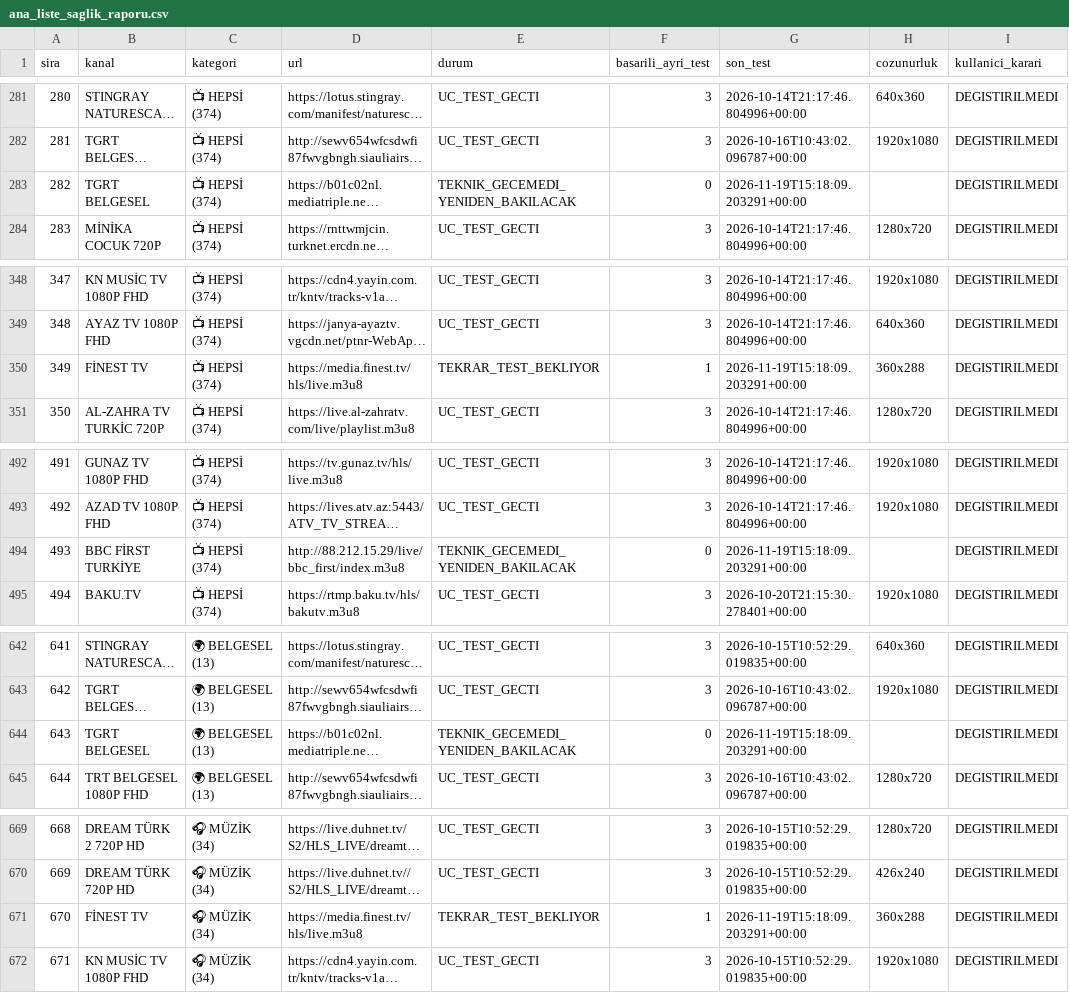
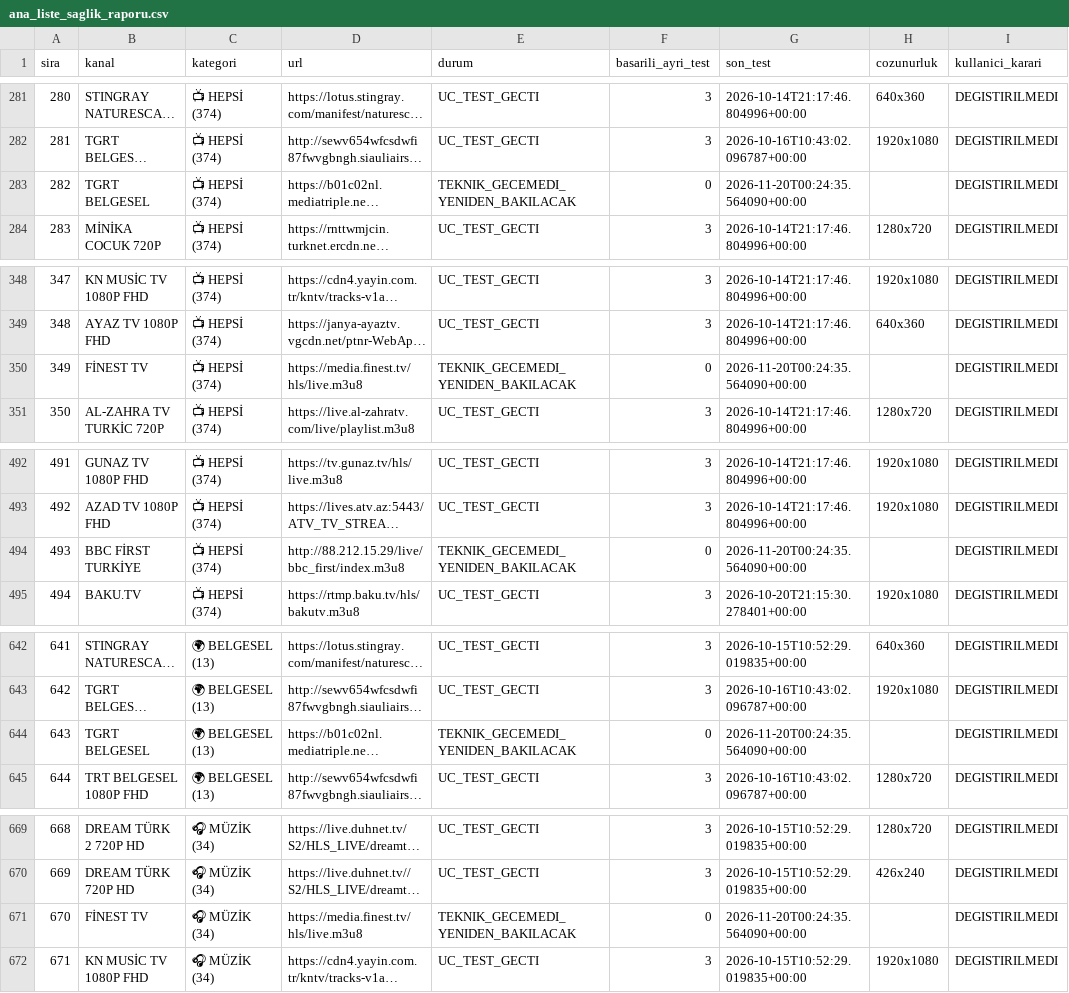
Before and after one commit to Madsc55/madsc-tv, a CSV file: madsc_kesif/ana_liste_saglik_raporu.csv, drawn as a sheet; only a part is shown, gaps mark what is left out; long unchanged cells end in …; the diff covers the shown part only; the diff names each change by its address in the sheet, - before the commit and + after, or states it on an @@ line.

```diff
--- a/madsc_kesif/ana_liste_saglik_raporu.csv
+++ b/madsc_kesif/ana_liste_saglik_raporu.csv
-G283 (son_test): 2026-11-19T15:18:09.203291+00:00
+G283 (son_test): 2026-11-20T00:24:35.564090+00:00
-E350 (durum): TEKRAR_TEST_BEKLIYOR
+E350 (durum): TEKNIK_GECEMEDI_YENIDEN_BAKILACAK
-F350 (basarili_ayri_test): 1
+F350 (basarili_ayri_test): 0
-G350 (son_test): 2026-11-19T15:18:09.203291+00:00
+G350 (son_test): 2026-11-20T00:24:35.564090+00:00
-H350 (cozunurluk): 360x288
+H350 (cozunurluk): (empty)
-G494 (son_test): 2026-11-19T15:18:09.203291+00:00
+G494 (son_test): 2026-11-20T00:24:35.564090+00:00
-G644 (son_test): 2026-11-19T15:18:09.203291+00:00
+G644 (son_test): 2026-11-20T00:24:35.564090+00:00
-E671 (durum): TEKRAR_TEST_BEKLIYOR
+E671 (durum): TEKNIK_GECEMEDI_YENIDEN_BAKILACAK
-F671 (basarili_ayri_test): 1
+F671 (basarili_ayri_test): 0
-G671 (son_test): 2026-11-19T15:18:09.203291+00:00
+G671 (son_test): 2026-11-20T00:24:35.564090+00:00
-H671 (cozunurluk): 360x288
+H671 (cozunurluk): (empty)
```
Also changed, not shown: 3 edited cells elsewhere in this file, madsc_kesif/ana_liste_calismayanlar.csv, madsc_kesif/filtre_reddedilenler.csv, 9 other files.
